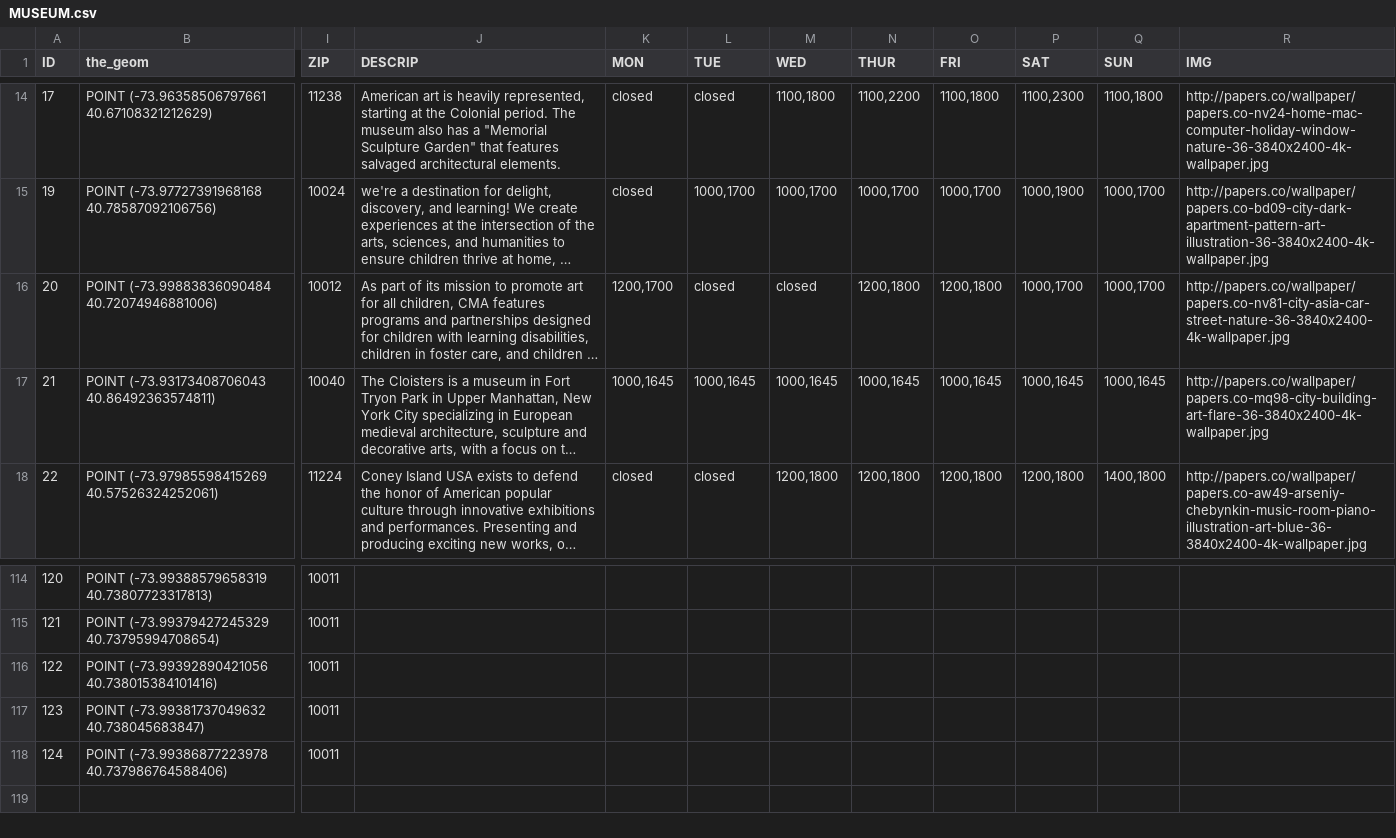
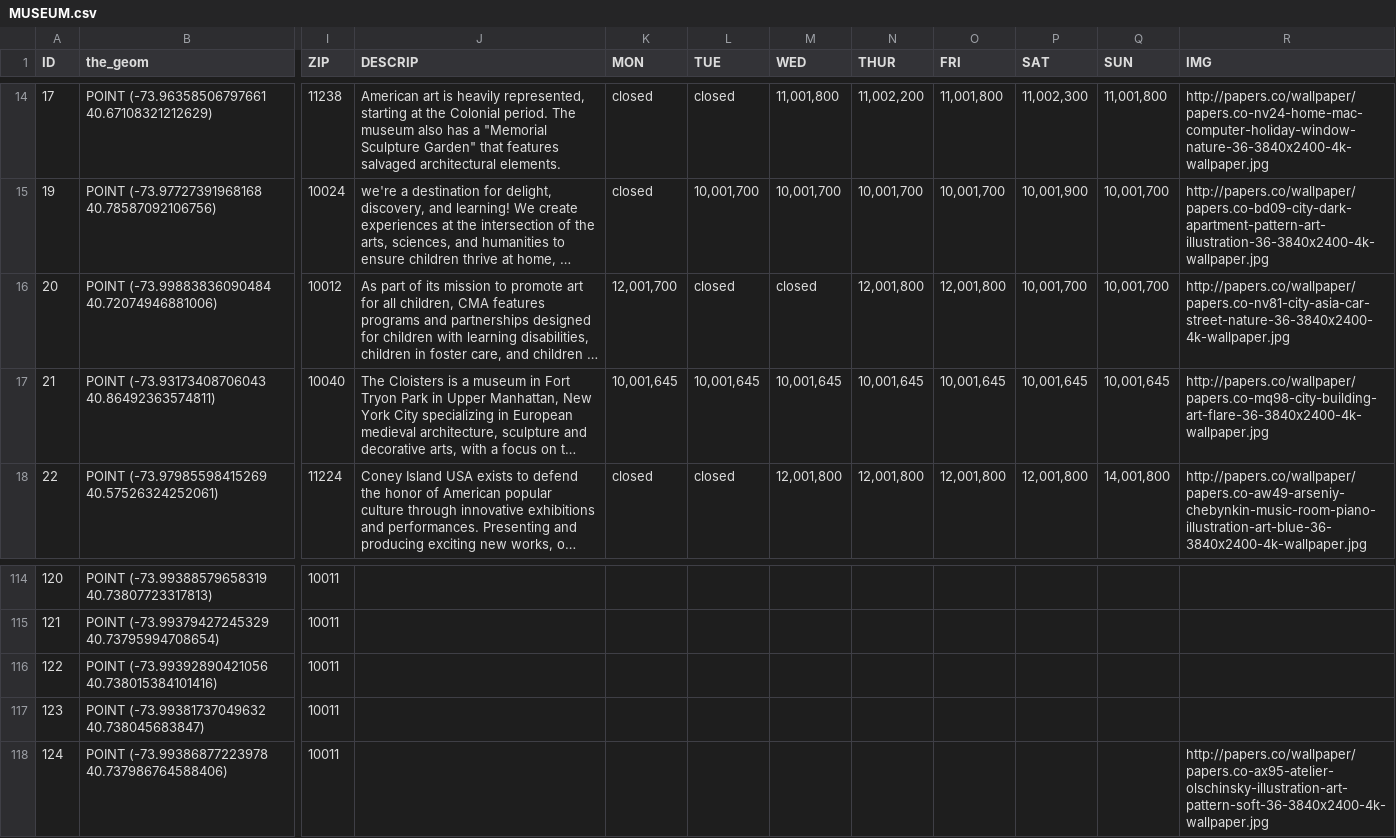
Before and after one commit to rafaellichen/Culturocity, a CSV file: MUSEUM.csv, drawn as a sheet; only a part is shown, gaps mark what is left out; long unchanged cells end in …; the diff covers the shown part only; the diff names each change by its address in the sheet, - before the commit and + after, or states it on an @@ line.

```diff
--- a/MUSEUM.csv
+++ b/MUSEUM.csv
-M14 (WED): 1100,1800
+M14 (WED): 11,001,800
-N14 (THUR): 1100,2200
+N14 (THUR): 11,002,200
-O14 (FRI): 1100,1800
+O14 (FRI): 11,001,800
-P14 (SAT): 1100,2300
+P14 (SAT): 11,002,300
-Q14 (SUN): 1100,1800
+Q14 (SUN): 11,001,800
-L15 (TUE): 1000,1700
+L15 (TUE): 10,001,700
-M15 (WED): 1000,1700
+M15 (WED): 10,001,700
-N15 (THUR): 1000,1700
+N15 (THUR): 10,001,700
-O15 (FRI): 1000,1700
+O15 (FRI): 10,001,700
-P15 (SAT): 1000,1900
+P15 (SAT): 10,001,900
-Q15:Q16 (SUN): 1000,1700
+Q15:Q16 (SUN): 10,001,700
-K16 (MON): 1200,1700
+K16 (MON): 12,001,700
-N16 (THUR): 1200,1800
+N16 (THUR): 12,001,800
-O16 (FRI): 1200,1800
+O16 (FRI): 12,001,800
-P16 (SAT): 1000,1700
+P16 (SAT): 10,001,700
-K17 (MON): 1000,1645
+K17 (MON): 10,001,645
-L17 (TUE): 1000,1645
+L17 (TUE): 10,001,645
-M17 (WED): 1000,1645
+M17 (WED): 10,001,645
-N17 (THUR): 1000,1645
+N17 (THUR): 10,001,645
-O17 (FRI): 1000,1645
+O17 (FRI): 10,001,645
-P17 (SAT): 1000,1645
+P17 (SAT): 10,001,645
-Q17 (SUN): 1000,1645
+Q17 (SUN): 10,001,645
-M18 (WED): 1200,1800
+M18 (WED): 12,001,800
-N18 (THUR): 1200,1800
+N18 (THUR): 12,001,800
-O18 (FRI): 1200,1800
+O18 (FRI): 12,001,800
-P18 (SAT): 1200,1800
+P18 (SAT): 12,001,800
-Q18 (SUN): 1400,1800
+Q18 (SUN): 14,001,800
-R118 (IMG): (empty)
+R118 (IMG): http://papers.co/wallpaper/papers.co-ax95-atelier-olschinsky-illustration-art-pattern-soft-36-3840x2400-4k-wallpaper.jpg
```
Also changed, not shown: 82 edited cells elsewhere in this file, 10 other files.
